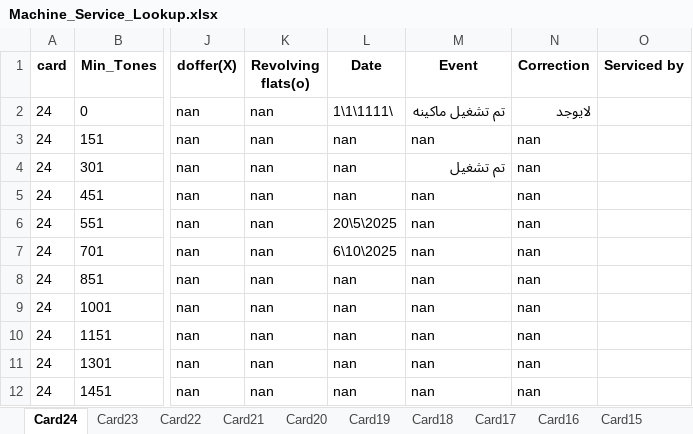
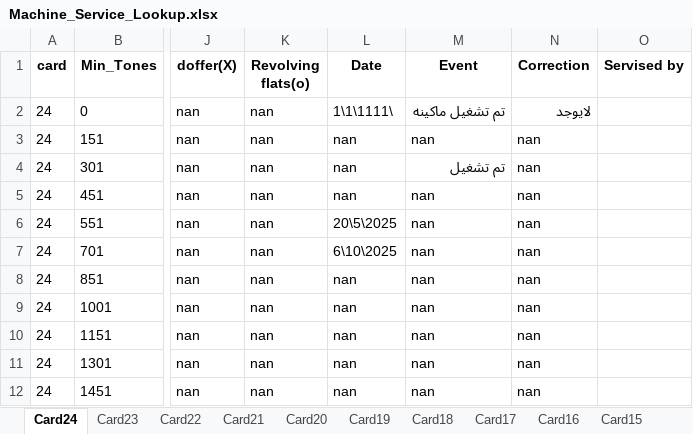
Before and after one commit to mahmedabdallh123/cmms, an Excel workbook: Machine_Service_Lookup.xlsx, sheet Card24, drawn as a sheet; only a part is shown, gaps mark what is left out; values as stored, in another font and other column widths than the file's, no borders; the diff names each change by its address in the sheet, - before the commit and + after, or states it on an @@ line.

Commit message:
Add new column 'Servised by' to Card24 by admin

```diff
--- a/Machine_Service_Lookup.xlsx (sheet Card24)
+++ b/Machine_Service_Lookup.xlsx (sheet Card24)
-O1: Serviced by
+O1: Servised by
```
